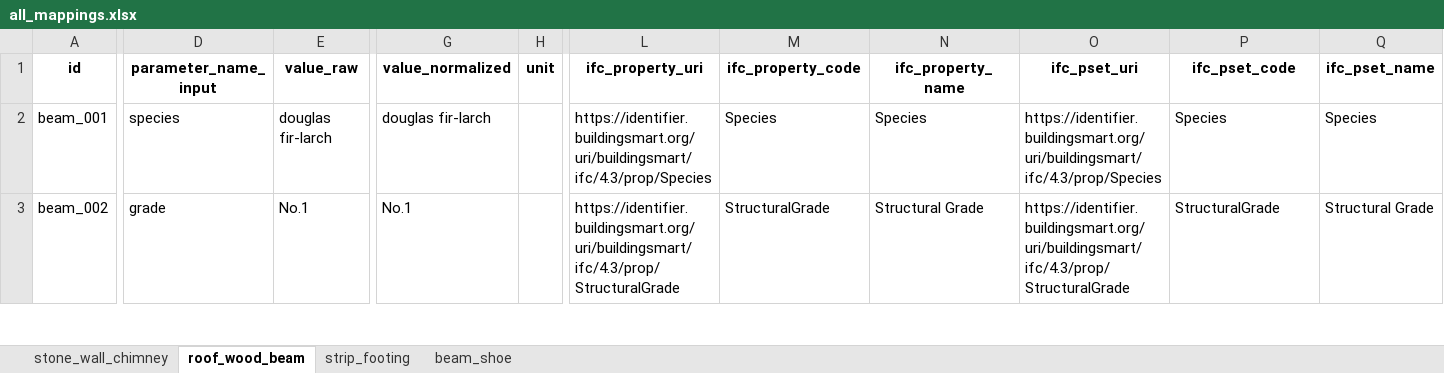
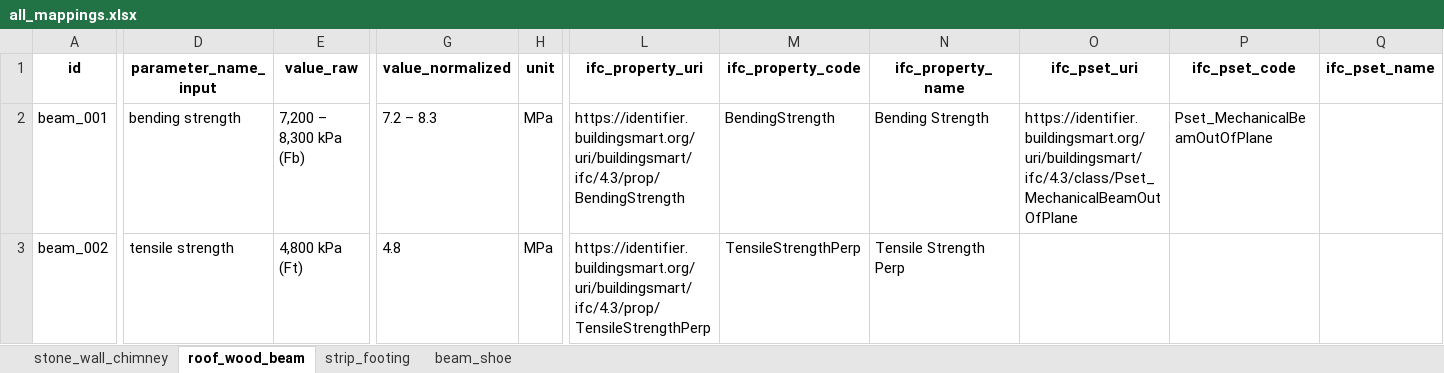
Before and after one commit to BenoitLoze1977/liverpool_csck700_capstone_project, an Excel workbook: data/processed/all_mappings.xlsx, sheet roof_wood_beam, drawn as a sheet; only a part is shown, gaps mark what is left out; values as stored, in another font and other column widths than the file's, no borders; the diff covers the shown part only; the diff names each change by its address in the sheet, - before the commit and + after, or states it on an @@ line.

```diff
--- a/data/processed/all_mappings.xlsx (sheet roof_wood_beam)
+++ b/data/processed/all_mappings.xlsx (sheet roof_wood_beam)
-D2 (parameter_name_input): species
+D2 (parameter_name_input): bending strength
-E2 (value_raw): douglas fir-larch
+E2 (value_raw): 7,200 – 8,300 kPa (Fb)
-G2 (value_normalized): douglas fir-larch
+G2 (value_normalized): 7.2 – 8.3
-H2:H3 (unit): (empty)
+H2:H3 (unit): MPa
-L2 (ifc_property_uri): https://identifier.buildingsmart.org/uri/buildingsmart/ifc/4.3/prop/Species
+L2 (ifc_property_uri): https://identifier.buildingsmart.org/uri/buildingsmart/ifc/4.3/prop/BendingStrength
-M2 (ifc_property_code): Species
+M2 (ifc_property_code): BendingStrength
-N2 (ifc_property_name): Species
+N2 (ifc_property_name): Bending Strength
-O2 (ifc_pset_uri): https://identifier.buildingsmart.org/uri/buildingsmart/ifc/4.3/prop/Species
+O2 (ifc_pset_uri): https://identifier.buildingsmart.org/uri/buildingsmart/ifc/4.3/class/Pset_MechanicalBeamOutOfPlane
-P2 (ifc_pset_code): Species
+P2 (ifc_pset_code): Pset_MechanicalBeamOutOfPlane
-Q2 (ifc_pset_name): Species
+Q2 (ifc_pset_name): (empty)
-D3 (parameter_name_input): grade
+D3 (parameter_name_input): tensile strength
-E3 (value_raw): No.1
+E3 (value_raw): 4,800 kPa (Ft)
-G3 (value_normalized): No.1
+G3 (value_normalized): 4.8
-L3 (ifc_property_uri): https://identifier.buildingsmart.org/uri/buildingsmart/ifc/4.3/prop/StructuralGrade
+L3 (ifc_property_uri): https://identifier.buildingsmart.org/uri/buildingsmart/ifc/4.3/prop/TensileStrengthPerp
-M3 (ifc_property_code): StructuralGrade
+M3 (ifc_property_code): TensileStrengthPerp
-N3 (ifc_property_name): Structural Grade
+N3 (ifc_property_name): Tensile Strength Perp
-O3 (ifc_pset_uri): https://identifier.buildingsmart.org/uri/buildingsmart/ifc/4.3/prop/StructuralGrade
+O3 (ifc_pset_uri): (empty)
-P3 (ifc_pset_code): StructuralGrade
+P3 (ifc_pset_code): (empty)
-Q3 (ifc_pset_name): Structural Grade
+Q3 (ifc_pset_name): (empty)
```
Also changed, not shown: 2 removed rows and 76 edited cells elsewhere in this sheet, sheet stone_wall_chimney, sheet strip_footing, sheet beam_shoe, data/raw/authoring.xlsx, 8 other files.
